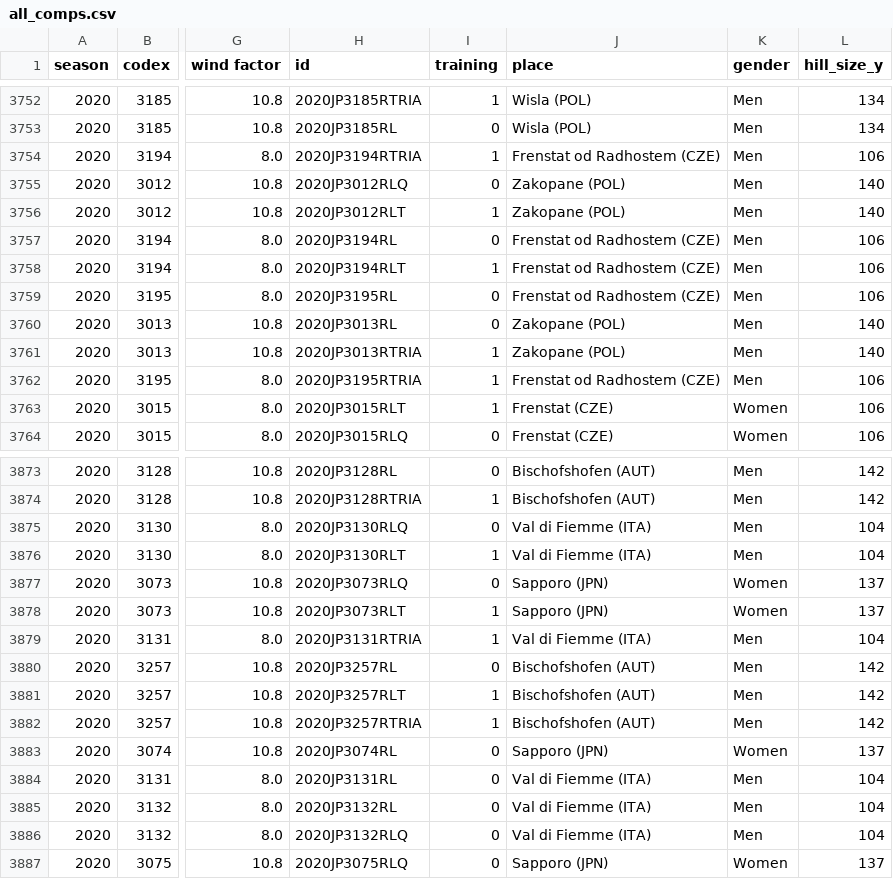
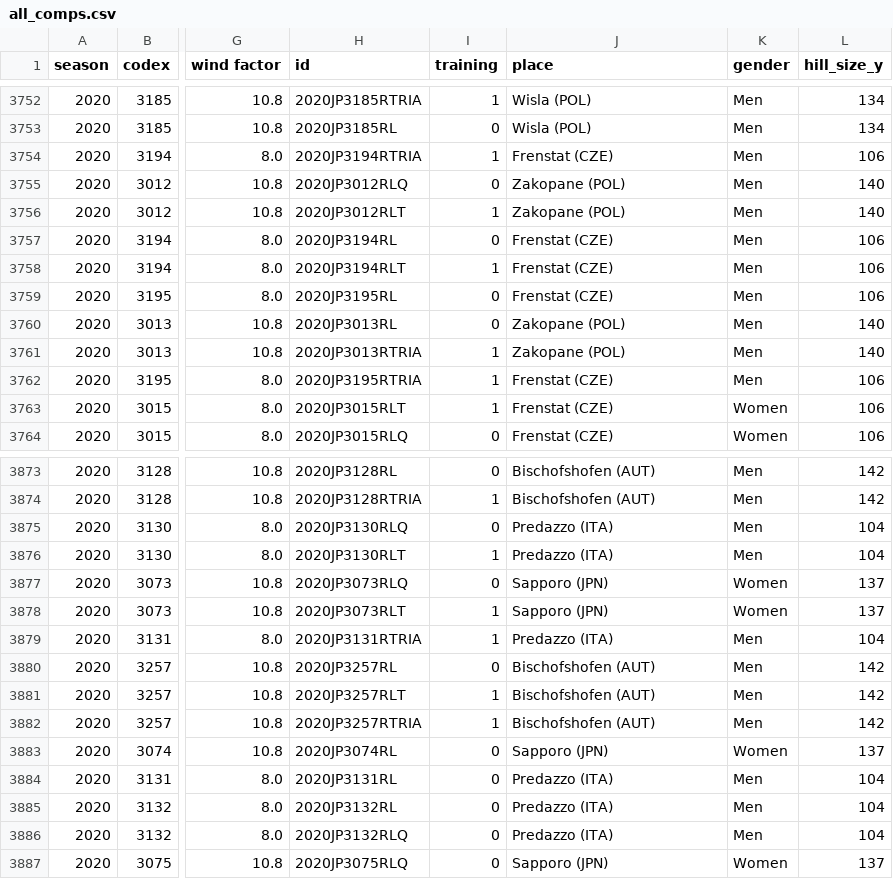
Before and after one commit to jakub-milasz/ski_jumping_analysis, a CSV file: data/all_comps.csv, drawn as a sheet; only a part is shown, gaps mark what is left out; the diff covers the shown part only; the diff names each change by its address in the sheet, - before the commit and + after, or states it on an @@ line.

```diff
--- a/data/all_comps.csv
+++ b/data/all_comps.csv
-J3754 (place): Frenstat od Radhostem (CZE)
+J3754 (place): Frenstat (CZE)
-J3757:J3759 (place): Frenstat od Radhostem (CZE)
+J3757:J3759 (place): Frenstat (CZE)
-J3762 (place): Frenstat od Radhostem (CZE)
+J3762 (place): Frenstat (CZE)
-J3875:J3876 (place): Val di Fiemme (ITA)
+J3875:J3876 (place): Predazzo (ITA)
-J3879 (place): Val di Fiemme (ITA)
+J3879 (place): Predazzo (ITA)
-J3884:J3886 (place): Val di Fiemme (ITA)
+J3884:J3886 (place): Predazzo (ITA)
```
Also changed, not shown: 84 edited cells elsewhere in this file, 1 other file.
